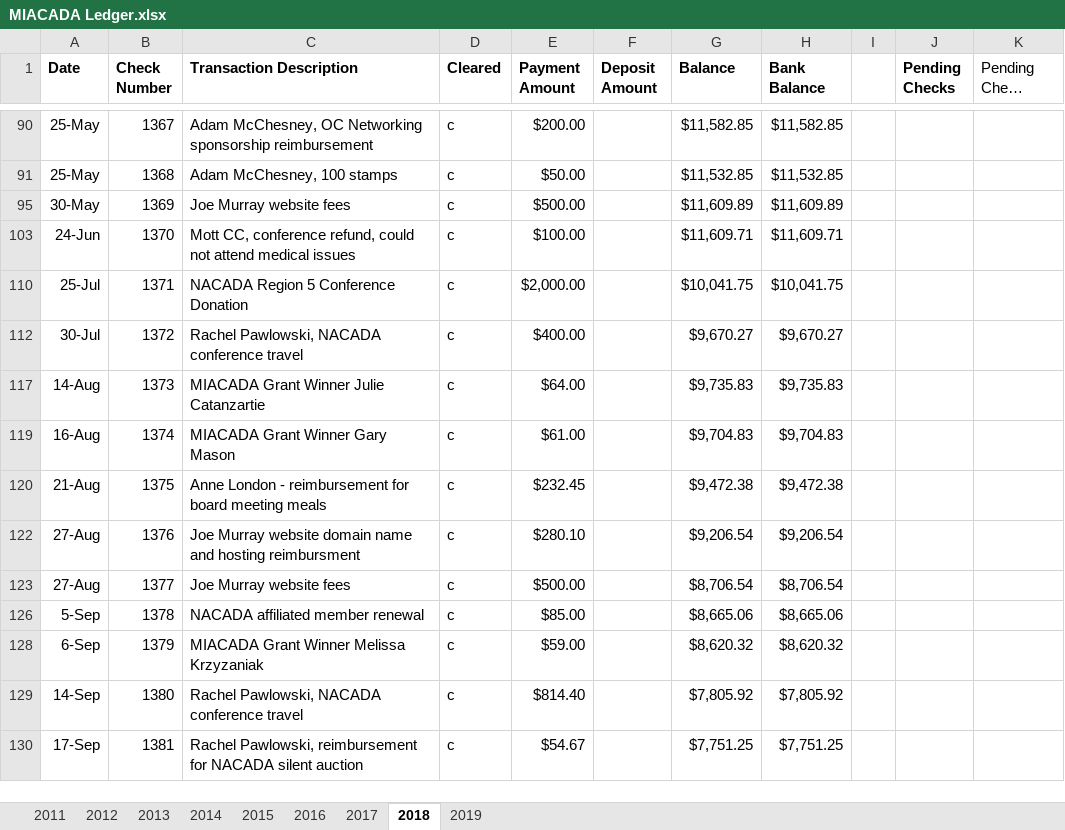
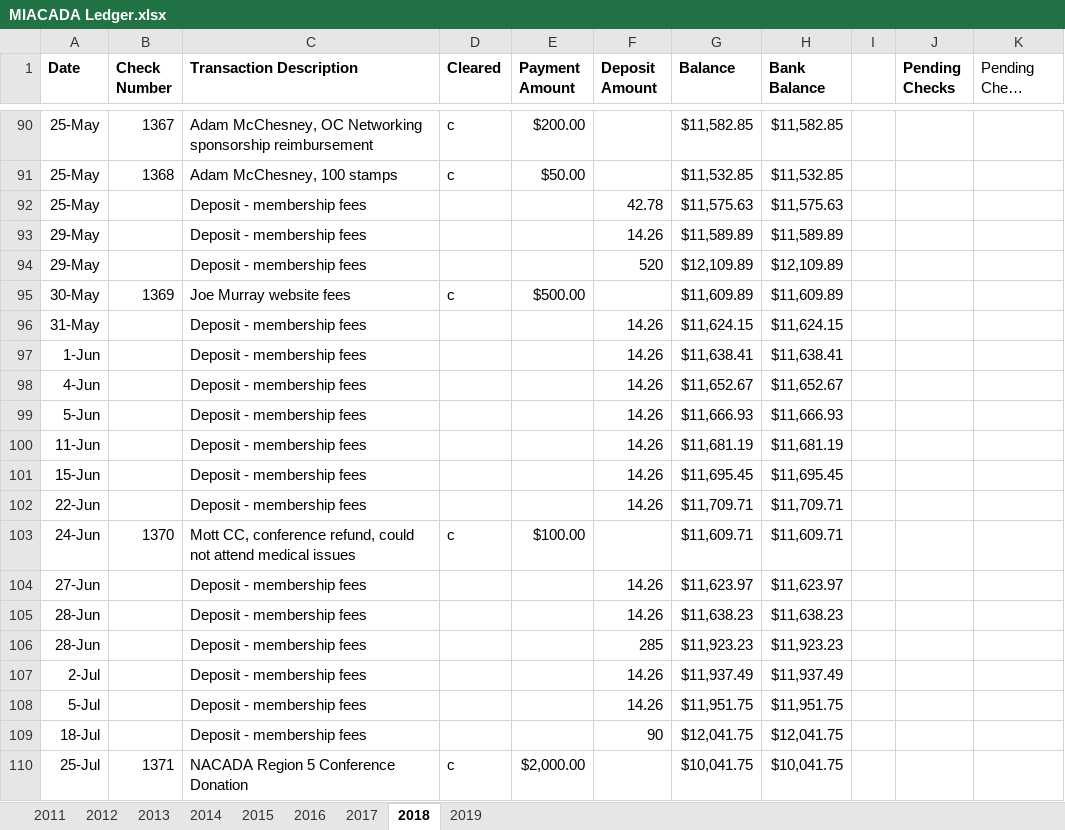
Before and after one commit to admcches/MIACADA, an Excel workbook: MIACADA Ledger.xlsx, sheet 2018, drawn as a sheet; only a part is shown, gaps mark what is left out; the shorter side is filled out with more unchanged rows; long unchanged cells end in …; values as stored, in another font and other column widths than the file's, no borders; conditional formats not drawn; the diff covers the shown part only; the diff names each change by its address in the sheet, - before the commit and + after, or states it on an @@ line.

```diff
--- a/MIACADA Ledger.xlsx (sheet 2018)
+++ b/MIACADA Ledger.xlsx (sheet 2018)
@@ row 92 unhidden: 25-May |  | Deposit - membership fees |  |  | 42.78 | $11,575.63 | $11,575.63 @@
@@ row 93 unhidden: 29-May |  | Deposit - membership fees |  |  | 14.26 | $11,589.89 | $11,589.89 @@
@@ row 94 unhidden: 29-May |  | Deposit - membership fees |  |  | 520 | $12,109.89 | $12,109.89 @@
@@ row 96 unhidden: 31-May |  | Deposit - membership fees |  |  | 14.26 | $11,624.15 | $11,624.15 @@
@@ row 97 unhidden: 1-Jun |  | Deposit - membership fees |  |  | 14.26 | $11,638.41 | $11,638.41 @@
@@ row 98 unhidden: 4-Jun |  | Deposit - membership fees |  |  | 14.26 | $11,652.67 | $11,652.67 @@
@@ row 99 unhidden: 5-Jun |  | Deposit - membership fees |  |  | 14.26 | $11,666.93 | $11,666.93 @@
@@ row 100 unhidden: 11-Jun |  | Deposit - membership fees |  |  | 14.26 | $11,681.19 | $11,681.19 @@
@@ row 101 unhidden: 15-Jun |  | Deposit - membership fees |  |  | 14.26 | $11,695.45 | $11,695.45 @@
@@ row 102 unhidden: 22-Jun |  | Deposit - membership fees |  |  | 14.26 | $11,709.71 | $11,709.71 @@
@@ row 104 unhidden: 27-Jun |  | Deposit - membership fees |  |  | 14.26 | $11,623.97 | $11,623.97 @@
@@ row 105 unhidden: 28-Jun |  | Deposit - membership fees |  |  | 14.26 | $11,638.23 | $11,638.23 @@
@@ row 106 unhidden: 28-Jun |  | Deposit - membership fees |  |  | 285 | $11,923.23 | $11,923.23 @@
@@ row 107 unhidden: 2-Jul |  | Deposit - membership fees |  |  | 14.26 | $11,937.49 | $11,937.49 @@
@@ row 108 unhidden: 5-Jul |  | Deposit - membership fees |  |  | 14.26 | $11,951.75 | $11,951.75 @@
@@ row 109 unhidden: 18-Jul |  | Deposit - membership fees |  |  | 90 | $12,041.75 | $12,041.75 @@
```
Also changed, not shown: 87 hidden or unhidden rows elsewhere in this sheet, sheet 2017, sheet 2019, charts or pictures.
